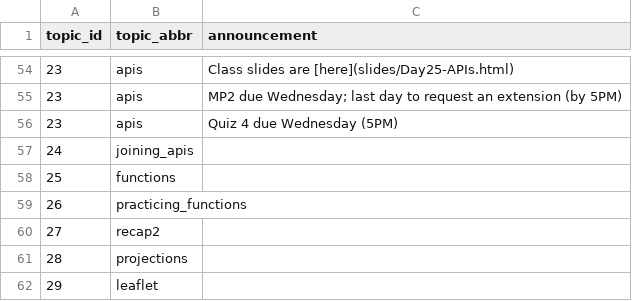
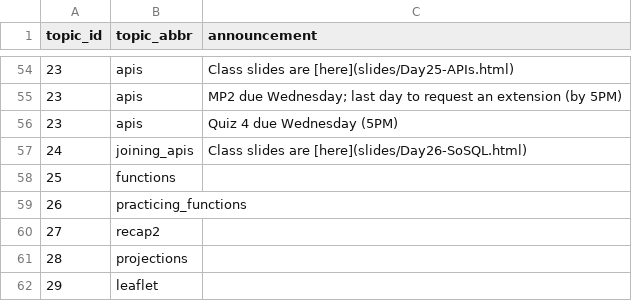
Before and after one commit to SDS-192-Intro/SDS-192-public-website, a CSV file: data/announcements.csv, drawn as a sheet; only a part is shown, gaps mark what is left out.

```diff
--- a/data/announcements.csv
+++ b/data/announcements.csv
@@ -56,3 +56,3 @@ topic_id,topic_abbr,announcement
 23,apis, Quiz 4 due Wednesday (5PM)
-24,joining_apis,
+24,joining_apis, Class slides are [here](slides/Day26-SoSQL.html)
 25,functions,
```
Also changed, not shown: docs/data/announcements.csv, 7 other files.
